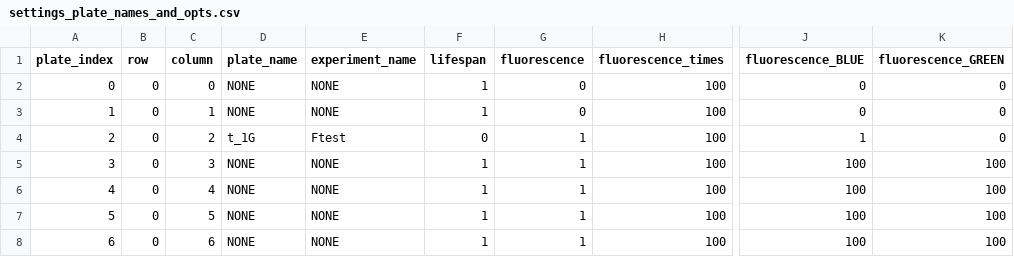
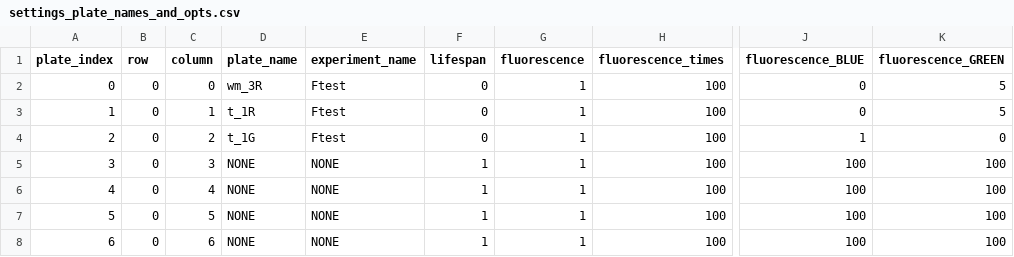
Before and after one commit to Sam-Freitas/WP_imager, a CSV file: settings/settings_plate_names_and_opts.csv, drawn as a sheet; only a part is shown, gaps mark what is left out; the diff names each change by its address in the sheet, - before the commit and + after, or states it on an @@ line.

```diff
--- a/settings/settings_plate_names_and_opts.csv
+++ b/settings/settings_plate_names_and_opts.csv
-D2 (plate_name): NONE
+D2 (plate_name): wm_3R
-E2:E3 (experiment_name): NONE
+E2:E3 (experiment_name): Ftest
-F2:F3 (lifespan): 1
+F2:F3 (lifespan): 0
-G2:G3 (fluorescence): 0
+G2:G3 (fluorescence): 1
-K2:K3 (fluorescence_GREEN): 0
+K2:K3 (fluorescence_GREEN): 5
-D3 (plate_name): NONE
+D3 (plate_name): t_1R
```
Also changed, not shown: 1 other file.
